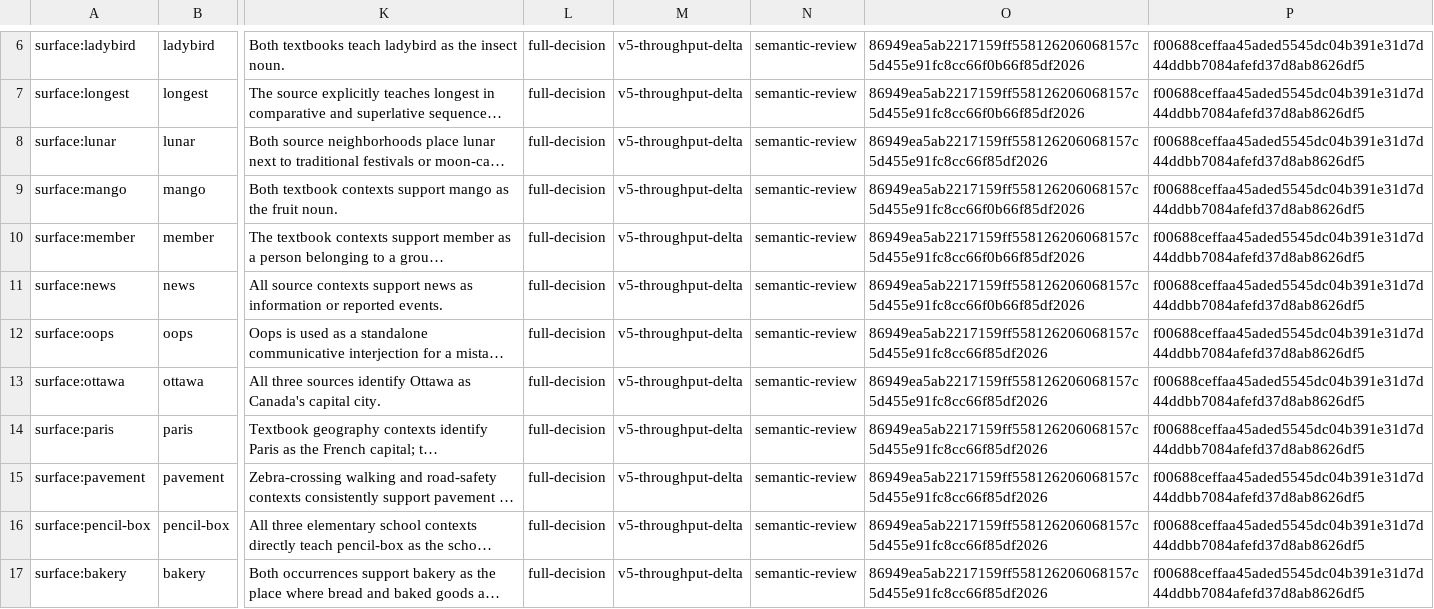
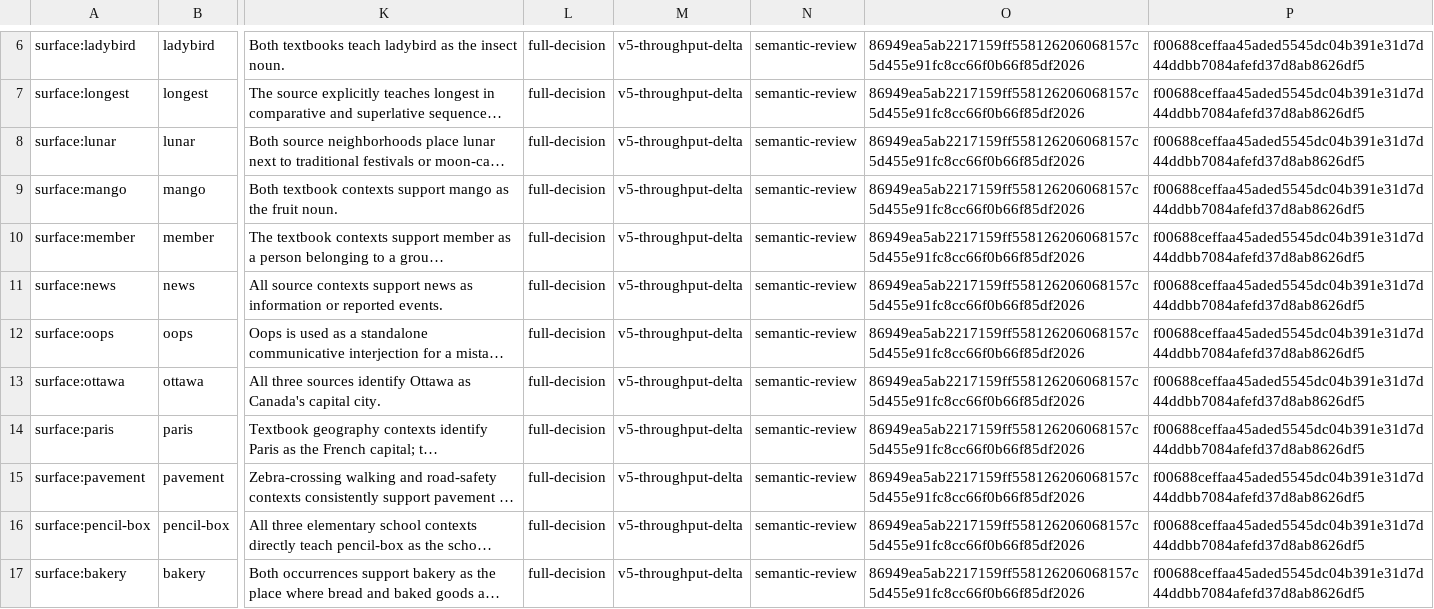
Before and after one commit to whisper-wind17/English, a CSV file: anki/klose/third_party_vocabulary/review/decision_updates.csv, drawn as a sheet; only a part is shown, gaps mark what is left out; long unchanged cells end in …; the diff names each change by its address in the sheet, - before the commit and + after, or states it on an @@ line.

Commit message:
Normalize compact batch CSV quoting

```diff
--- a/anki/klose/third_party_vocabulary/review/decision_updates.csv
+++ b/anki/klose/third_party_vocabulary/review/decision_updates.csv
-O8: 86949ea5ab2217159ff558126206068157c5d455e91fc8cc66f85df2026
+O8: 86949ea5ab2217159ff558126206068157c5d455e91fc8cc66f0b66f85df2026
-O12:O17: 86949ea5ab2217159ff558126206068157c5d455e91fc8cc66f85df2026
+O12:O17: 86949ea5ab2217159ff558126206068157c5d455e91fc8cc66f0b66f85df2026
```
